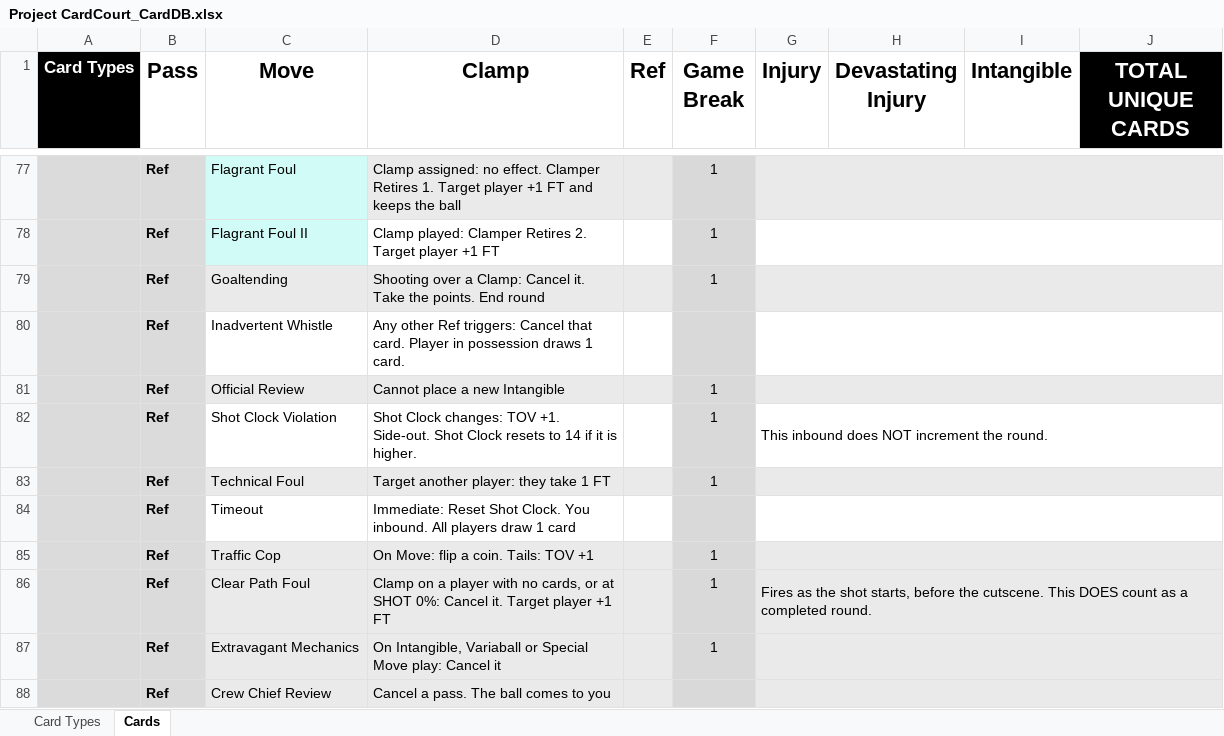
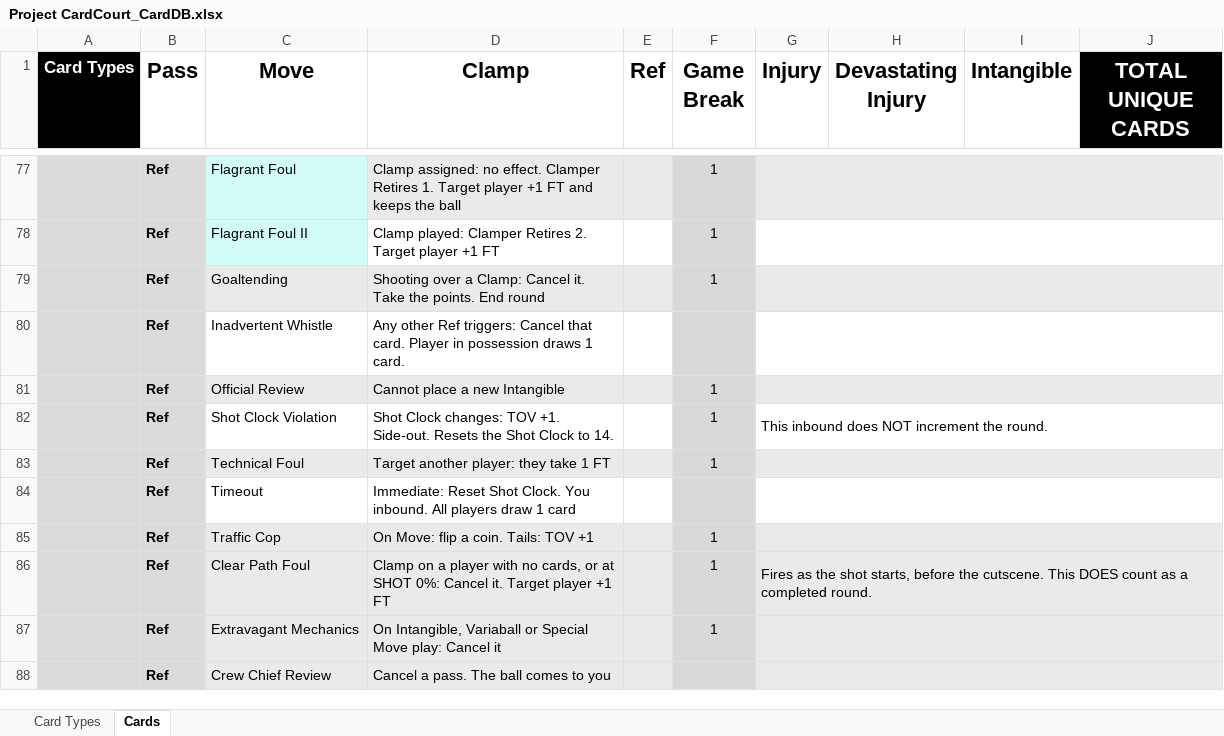
Before and after one commit to SorseC0de/Project_CardCourt, an Excel workbook: Project CardCourt_CardDB.xlsx, sheet Cards, drawn as a sheet; only a part is shown, gaps mark what is left out; values as stored, in another font and other column widths than the file's, no borders; the diff names each change by its address in the sheet, - before the commit and + after, or states it on an @@ line.

```diff
--- a/Project CardCourt_CardDB.xlsx (sheet Cards)
+++ b/Project CardCourt_CardDB.xlsx (sheet Cards)
-D82 (Clamp): …+1. Side-out. Shot Clock resets to 14 if it is higher.
+D82 (Clamp): …+1. Side-out. Resets the Shot Clock to 14.
```
Also changed, not shown: 3 other files.
